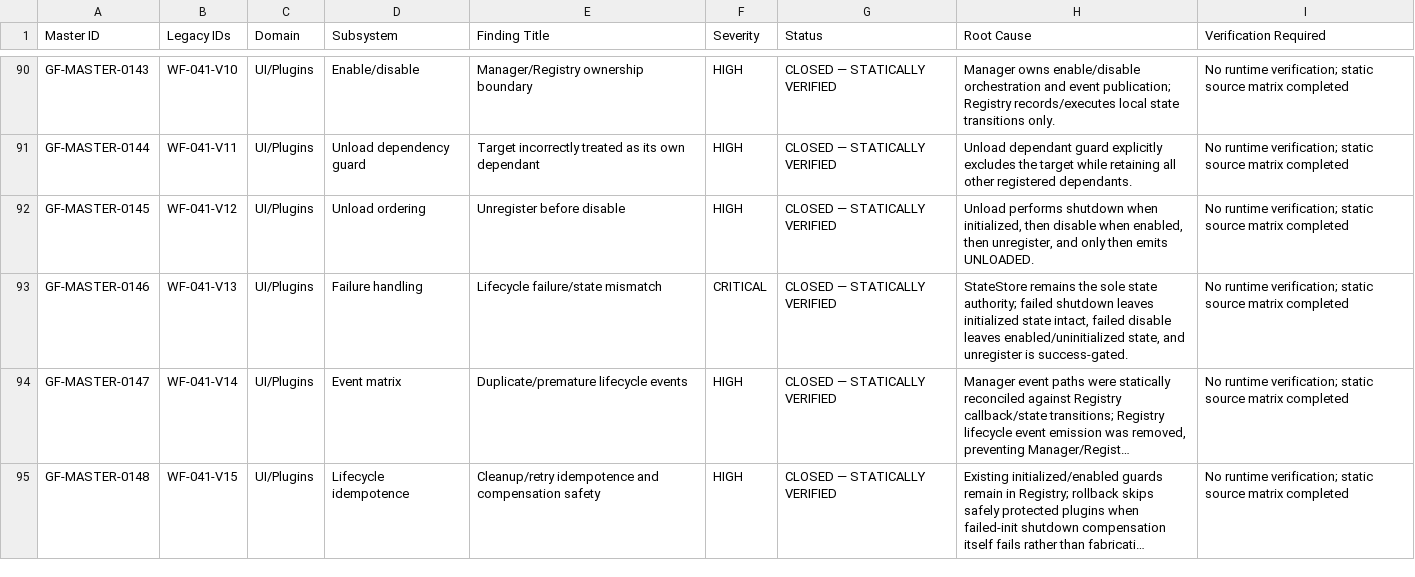
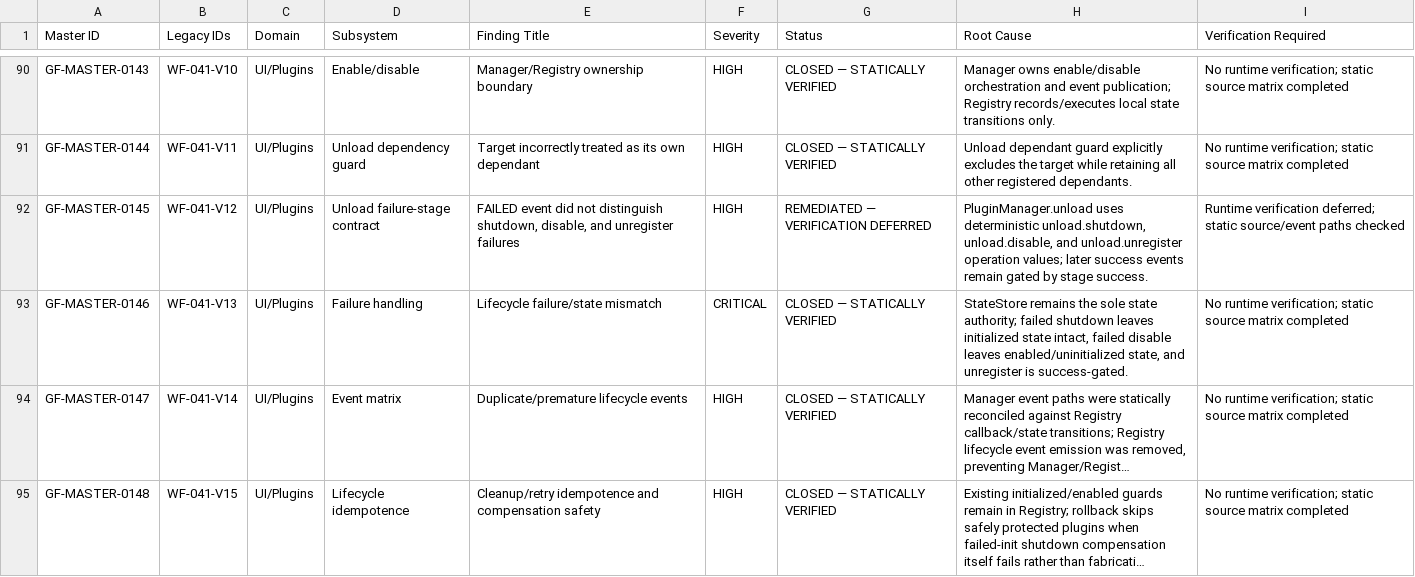
Before and after one commit to SubhenduMishra29/GridForge, a CSV file: audit/MASTER_AUDIT_REGISTER.csv, drawn as a sheet; only a part is shown, gaps mark what is left out; long unchanged cells end in …; the diff covers the shown part only; the diff names each change by its address in the sheet, - before the commit and + after, or states it on an @@ line.

Commit message:
Update Batch 32 lifecycle findings in master audit register

```diff
--- a/audit/MASTER_AUDIT_REGISTER.csv
+++ b/audit/MASTER_AUDIT_REGISTER.csv
-D92 (Subsystem): Unload ordering
+D92 (Subsystem): Unload failure-stage contract
-E92 (Finding Title): Unregister before disable
+E92 (Finding Title): FAILED event did not distinguish shutdown, disable, and unregister failures
-G92 (Status): CLOSED — STATICALLY VERIFIED
+G92 (Status): REMEDIATED — VERIFICATION DEFERRED
-H92 (Root Cause): Unload performs shutdown when initialized, then disable when enabled, then unregister, and only then emits UNLOADED.
+H92 (Root Cause): PluginManager.unload uses deterministic unload.shutdown, unload.disable, and unload.unregister operation values; later success events remain gated by stage success.
-I92 (Verification Required): No runtime verification; static source matrix completed
+I92 (Verification Required): Runtime verification deferred; static source/event paths checked
```
Also changed, not shown: 2 added rows elsewhere in this file.
